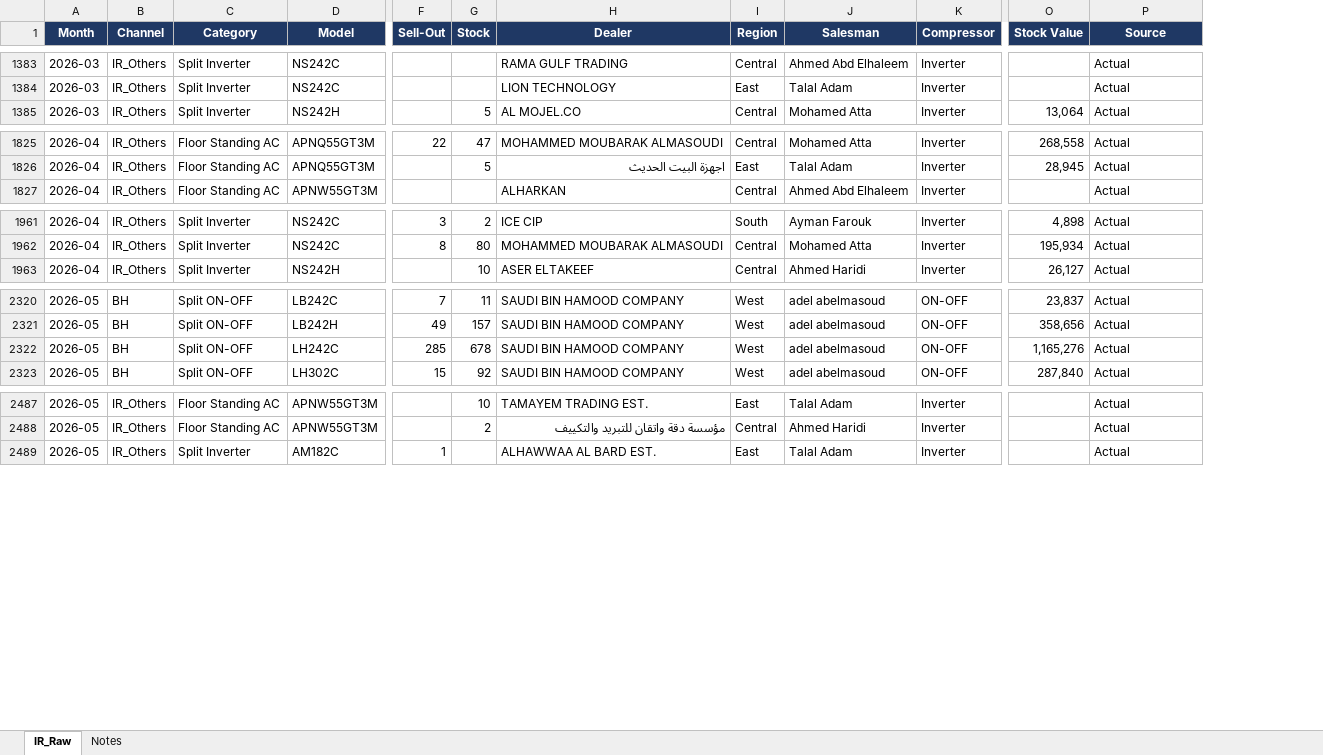
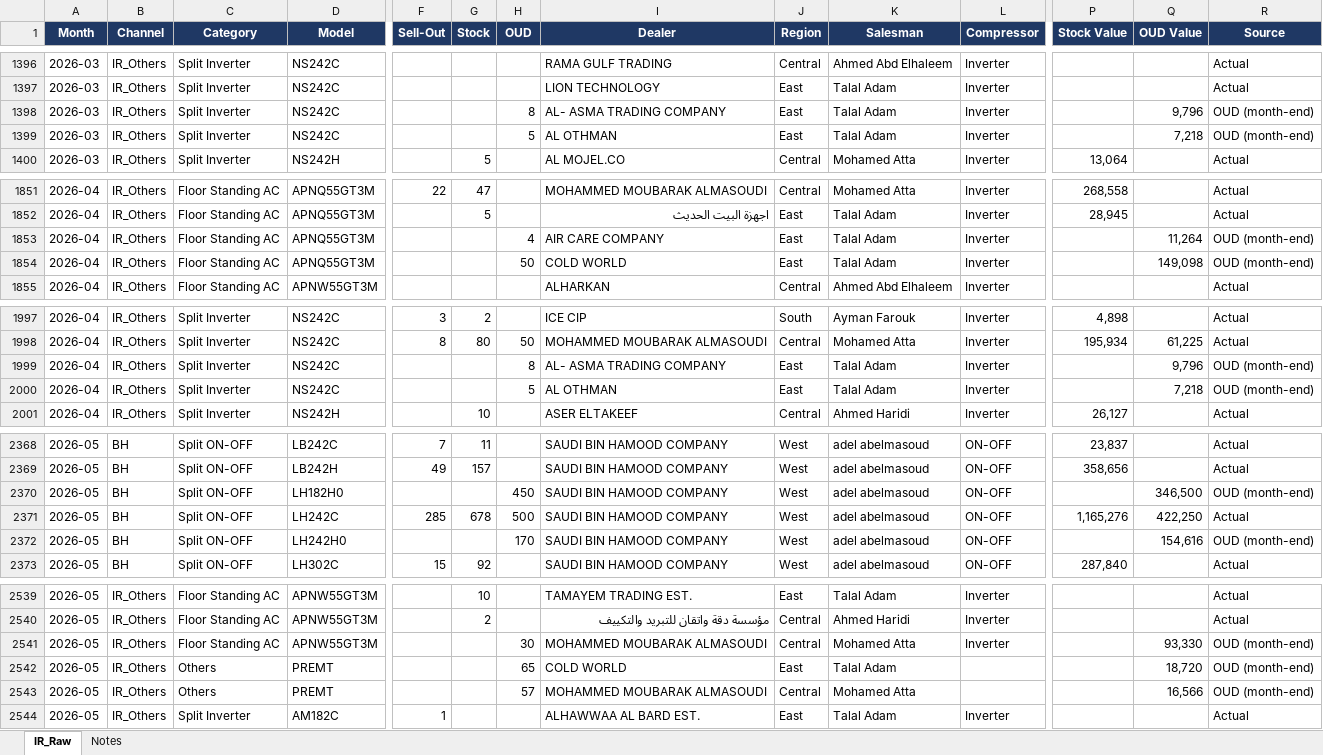
Before and after one commit to perfectjjong/Shaker-MD-App, an Excel workbook: docs/dashboards/ir-total/IR_Total_Raw_Pivot_2026.xlsx, sheet IR_Raw, drawn as a sheet; only a part is shown, gaps mark what is left out; values as stored, in another font and other column widths than the file's, no borders; rows hold the shown columns only; the diff covers the shown part only; the diff names each change by its address in the sheet, - before the commit and + after, or states it on an @@ line.

```diff
--- a/docs/dashboards/ir-total/IR_Total_Raw_Pivot_2026.xlsx (sheet IR_Raw)
+++ b/docs/dashboards/ir-total/IR_Total_Raw_Pivot_2026.xlsx (sheet IR_Raw)
+column H (OUD), row 1998: 50; row 2371: 500
+column Q (OUD Value), row 1998: 61,225; row 2371: 422,250
+row 1398: 2026-03 | IR_Others | Split Inverter | NS242C |  |  | 8 | AL- ASMA TRADING COMPANY | East | Talal Adam | Inverter |  | 9,796 | OUD (month-end)
+row 1399: 2026-03 | IR_Others | Split Inverter | NS242C |  |  | 5 | AL OTHMAN | East | Talal Adam | Inverter |  | 7,218 | OUD (month-end)
+row 1853: 2026-04 | IR_Others | Floor Standing AC | APNQ55GT3M |  |  | 4 | AIR CARE COMPANY | East | Talal Adam | Inverter |  | 11,264 | OUD (month-end)
+row 1854: 2026-04 | IR_Others | Floor Standing AC | APNQ55GT3M |  |  | 50 | COLD WORLD | East | Talal Adam | Inverter |  | 149,098 | OUD (month-end)
+row 1999: 2026-04 | IR_Others | Split Inverter | NS242C |  |  | 8 | AL- ASMA TRADING COMPANY | East | Talal Adam | Inverter |  | 9,796 | OUD (month-end)
+row 2000: 2026-04 | IR_Others | Split Inverter | NS242C |  |  | 5 | AL OTHMAN | East | Talal Adam | Inverter |  | 7,218 | OUD (month-end)
+row 2370: 2026-05 | BH | Split ON-OFF | LH182H0 |  |  | 450 | SAUDI BIN HAMOOD COMPANY | West | adel abelmasoud | ON-OFF |  | 346,500 | OUD (month-end)
+row 2372: 2026-05 | BH | Split ON-OFF | LH242H0 |  |  | 170 | SAUDI BIN HAMOOD COMPANY | West | adel abelmasoud | ON-OFF |  | 154,616 | OUD (month-end)
+row 2541: 2026-05 | IR_Others | Floor Standing AC | APNW55GT3M |  |  | 30 | MOHAMMED MOUBARAK ALMASOUDI | Central | Mohamed Atta | Inverter |  | 93,330 | OUD (month-end)
+row 2542: 2026-05 | IR_Others | Others | PREMT |  |  | 65 | COLD WORLD | East | Talal Adam |  |  | 18,720 | OUD (month-end)
+row 2543: 2026-05 | IR_Others | Others | PREMT |  |  | 57 | MOHAMMED MOUBARAK ALMASOUDI | Central | Mohamed Atta |  |  | 16,566 | OUD (month-end)
```
Also changed, not shown: 67 added rows elsewhere in this sheet, sheet Notes.
